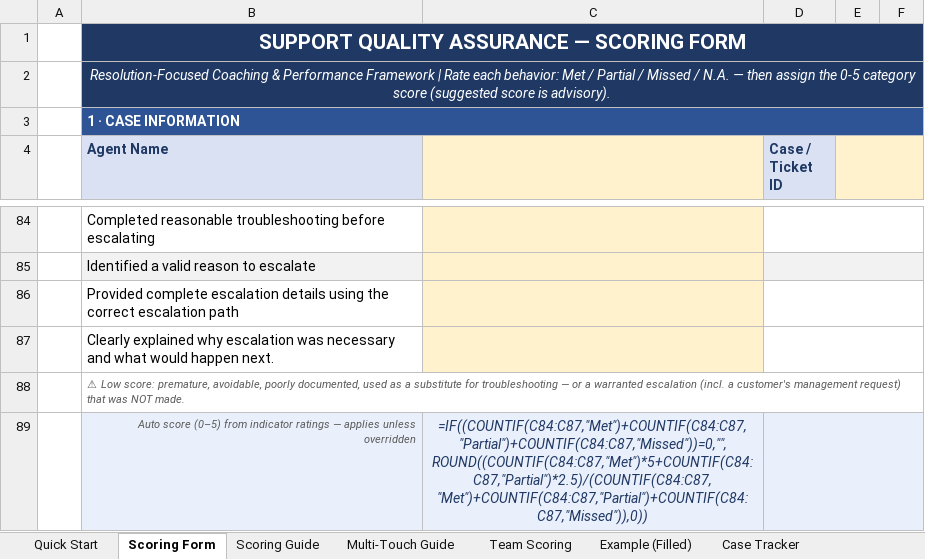
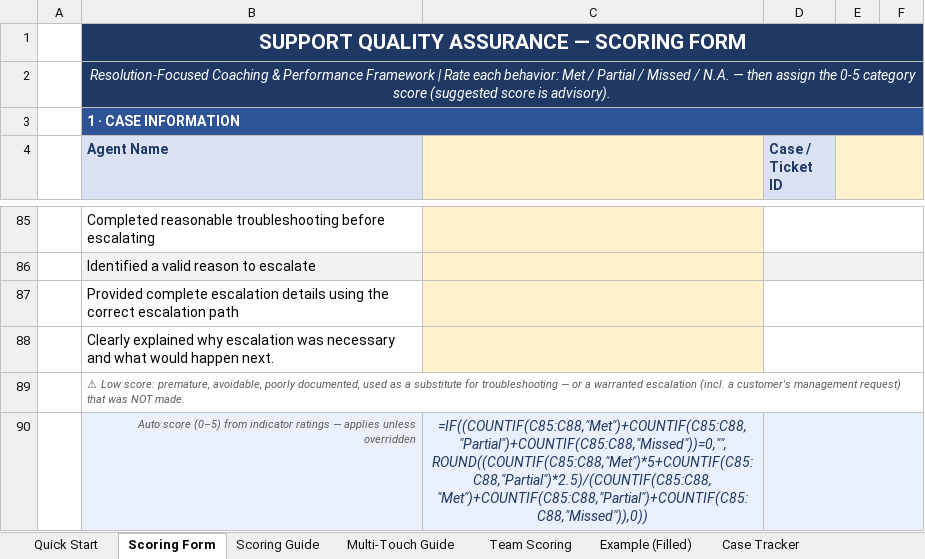
Before and after one commit to edmarpadayhag-vscode/Linksys-QA-Rubric-Form, an Excel workbook: QA Scoring Form Template.xlsx, sheet Scoring Form, drawn as a sheet; only a part is shown, gaps mark what is left out; values as stored, in another font and other column widths than the file's, no borders; formulas without a stored value are shown as written; conditional formats not drawn; addresses are those after the commit; the diff covers the shown part only; the diff names each change by its address in the sheet, - before the commit and + after, or states it on an @@ line.

```diff
--- a/QA Scoring Form Template.xlsx (sheet Scoring Form)
+++ b/QA Scoring Form Template.xlsx (sheet Scoring Form)
-C90: =IF((COUNTIF(C84:C87,"Met")+COUNTIF(C84:C87,"Partial")+COUNTIF(C84:C87,"Missed"))=0,"",ROUND((COUNTIF(C84:C87,"Met")*5+COUNTIF(C84:C87,"Partial")*2.5)/(COUNTIF(C84:C87,"Met")+COUNTIF(C84:C87,"Partial")+COUNTIF(C84:C87,"Missed")),0))
+C90: =IF((COUNTIF(C85:C88,"Met")+COUNTIF(C85:C88,"Partial")+COUNTIF(C85:C88,"Missed"))=0,"",ROUND((COUNTIF(C85:C88,"Met")*5+COUNTIF(C85:C88,"Partial")*2.5)/(COUNTIF(C85:C88,"Met")+COUNTIF(C85:C88,"Partial")+COUNTIF(C85:C88,"Missed")),0))
```
Also changed, not shown: 1 added row and 49 edited cells elsewhere in this sheet, 1 other file.
